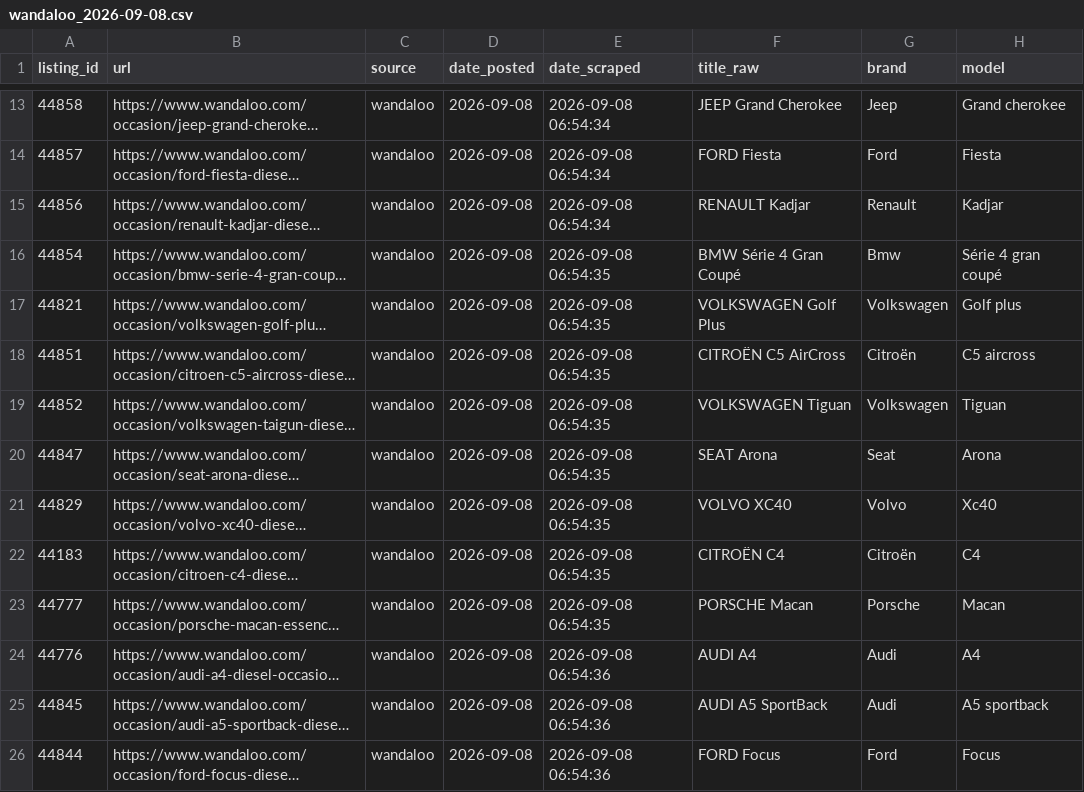
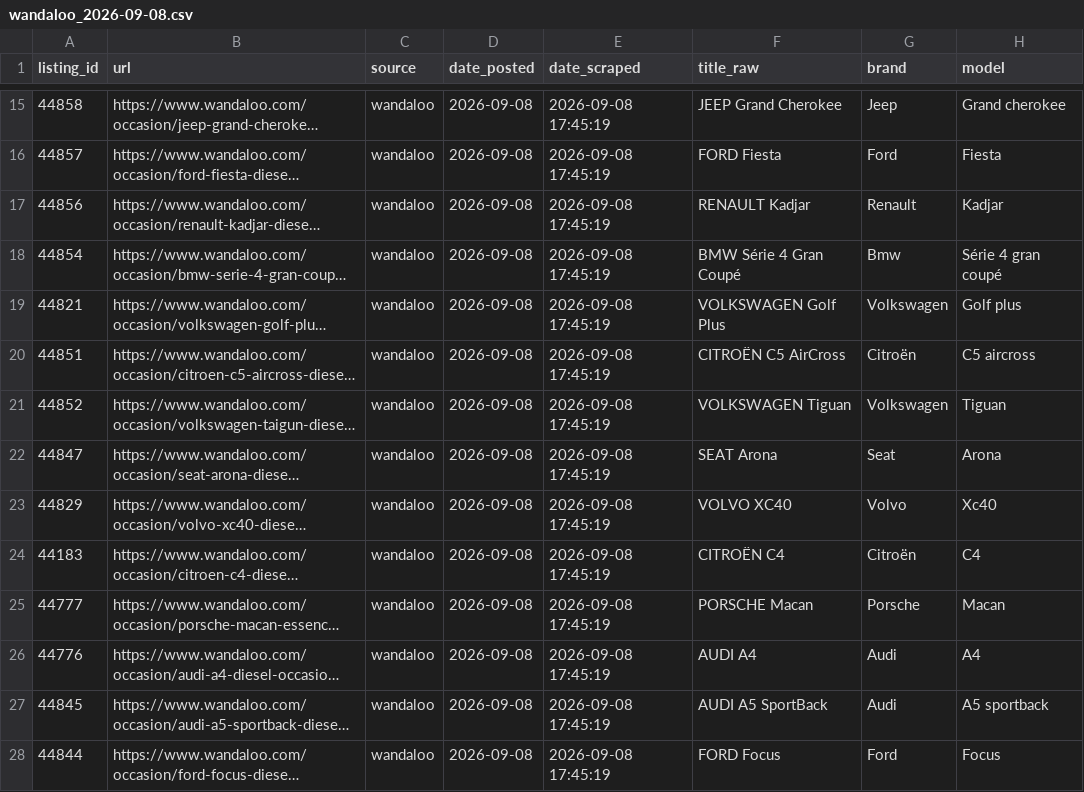
Before and after one commit to ayouboublouch/xgboost-car, a CSV file: data/raw/wandaloo_2026-09-08.csv, drawn as a sheet; only a part is shown, gaps mark what is left out; long unchanged cells end in …; addresses are those after the commit; the diff covers the shown part only; the diff names each change by its address in the sheet, - before the commit and + after, or states it on an @@ line.

```diff
--- a/data/raw/wandaloo_2026-09-08.csv
+++ b/data/raw/wandaloo_2026-09-08.csv
-E15:E17 (date_scraped): 2026-09-08 06:54:34
+E15:E17 (date_scraped): 2026-09-08 17:45:19
-E18:E25 (date_scraped): 2026-09-08 06:54:35
+E18:E25 (date_scraped): 2026-09-08 17:45:19
-E26:E28 (date_scraped): 2026-09-08 06:54:36
+E26:E28 (date_scraped): 2026-09-08 17:45:19
```
Also changed, not shown: 2 added rows, 2 removed rows and 19 edited cells elsewhere in this file, 1 other file.
